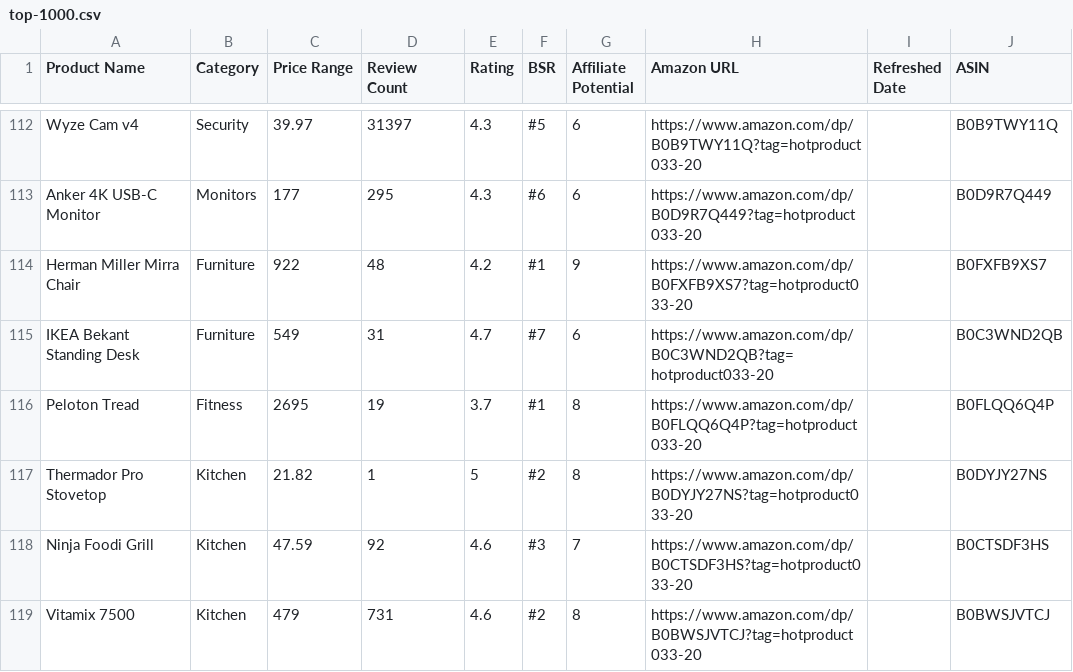
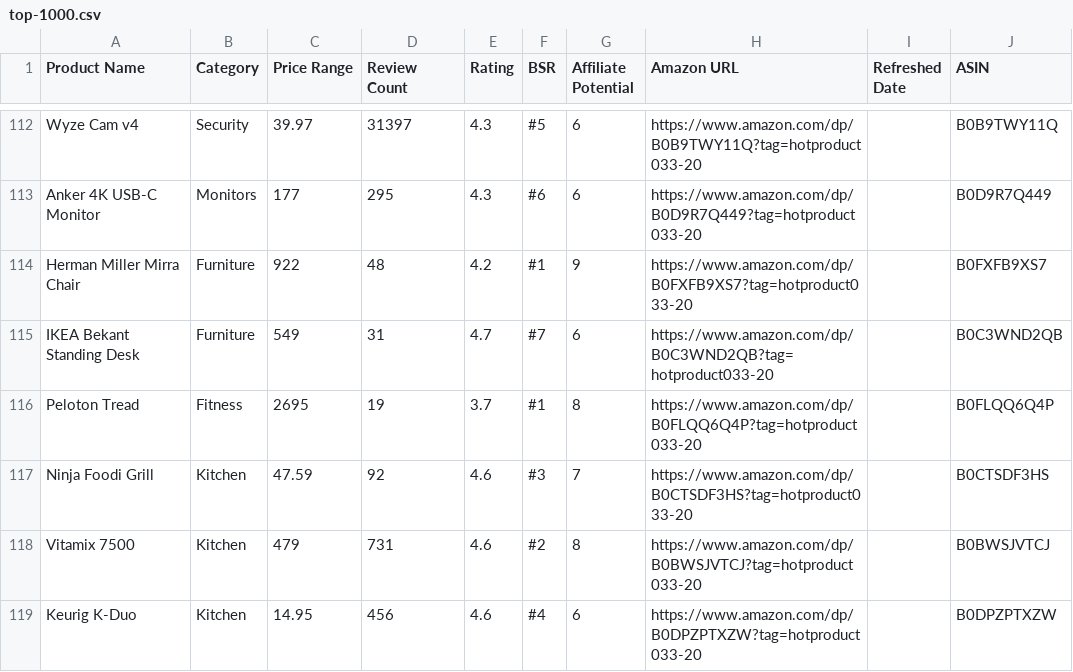
Before and after one commit to hotproductsdot-com/hotproductsdot-v2, a CSV file: products/top-1000.csv, drawn as a sheet; only a part is shown, gaps mark what is left out; the shorter side is filled out with more unchanged rows.

Commit message:
"updated list"

```diff
--- a/products/top-1000.csv
+++ b/products/top-1000.csv
@@ -116,3 +116,2 @@ IKEA Bekant Standing Desk,Furniture,549,31,4.7,#7,6,https://www.amazon.com/dp/B0
 Peloton Tread,Fitness,2695,19,3.7,#1,8,https://www.amazon.com/dp/B0FLQQ6Q4P?tag=hotproduct033-20,,B0FLQQ6Q4P
-Thermador Pro Stovetop,Kitchen,21.82,1,5,#2,8,https://www.amazon.com/dp/B0DYJY27NS?tag=hotproduct033-20,,B0DYJY27NS
 Ninja Foodi Grill,Kitchen,47.59,92,4.6,#3,7,https://www.amazon.com/dp/B0CTSDF3HS?tag=hotproduct033-20,,B0CTSDF3HS
```
